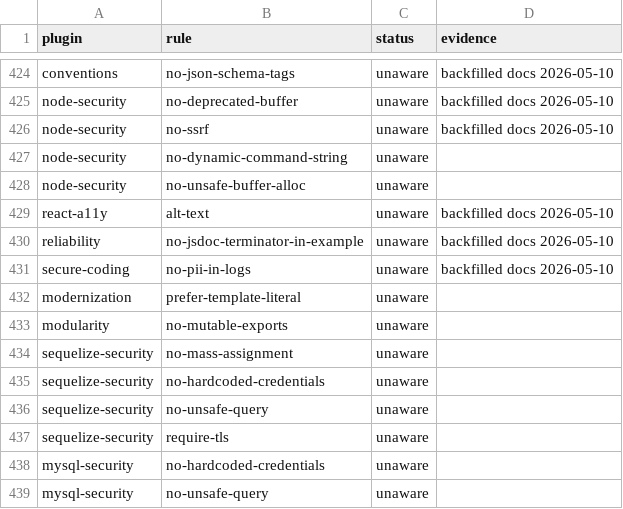
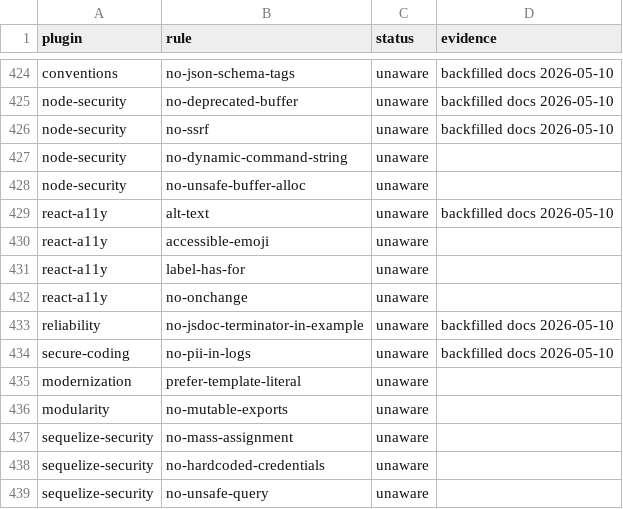
Before and after one commit to ofri-peretz/eslint, a TSV file: .agent/type-awareness-scan.tsv, drawn as a sheet; only a part is shown, gaps mark what is left out; the shorter side is filled out with more unchanged rows; the diff names each change by its address in the sheet, - before the commit and + after, or states it on an @@ line.

```diff
--- a/.agent/type-awareness-scan.tsv
+++ b/.agent/type-awareness-scan.tsv
+row 430: react-a11y | accessible-emoji | unaware
+row 431: react-a11y | label-has-for | unaware
+row 432: react-a11y | no-onchange | unaware
```
Also changed, not shown: 20 other files.
